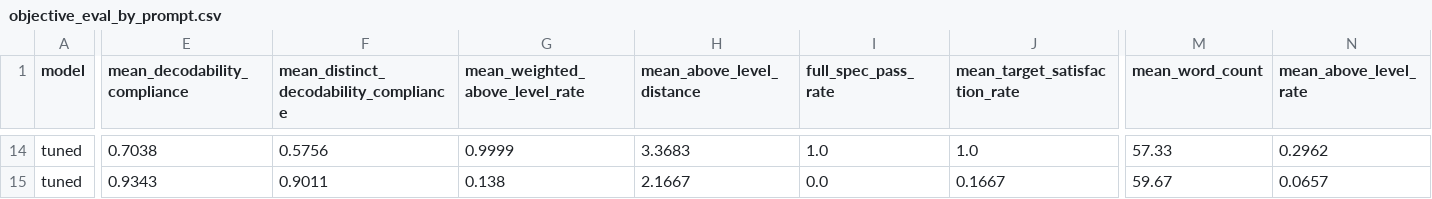
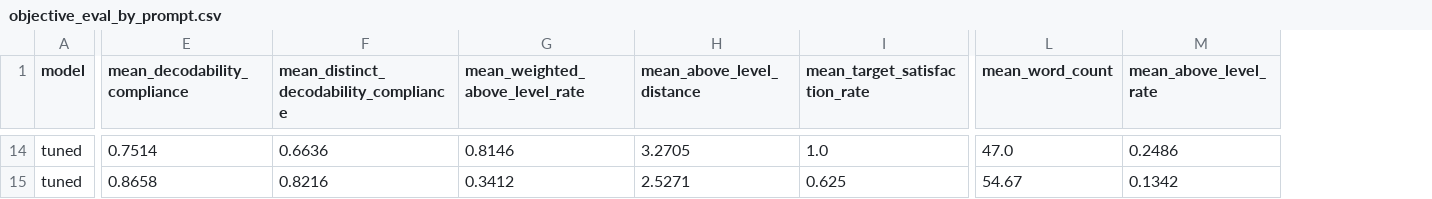
Before and after one commit to skyeflowers3/phonics-slm, a CSV file: results/objective/objective_eval_by_prompt.csv, drawn as a sheet; only a part is shown, gaps mark what is left out; removed rows and columns are numbered as before the commit, all else as after; the diff covers the shown part only; the diff names each change by its address in the sheet, - before the commit and + after, or states it on an @@ line.

```diff
--- a/results/objective/objective_eval_by_prompt.csv
+++ b/results/objective/objective_eval_by_prompt.csv
-column I (full_spec_pass_rate), rows 14-15: 1.0 | 0.0
-E14 (mean_decodability_compliance): 0.7038
+E14 (mean_decodability_compliance): 0.7514
-F14: 0.5756
+F14: 0.6636
-G14 (mean_weighted_above_level_rate): 0.9999
+G14 (mean_weighted_above_level_rate): 0.8146
-H14 (mean_above_level_distance): 3.3683
+H14 (mean_above_level_distance): 3.2705
-L14 (mean_word_count): 57.33
+L14 (mean_word_count): 47.0
-M14 (mean_above_level_rate): 0.2962
+M14 (mean_above_level_rate): 0.2486
-E15 (mean_decodability_compliance): 0.9343
+E15 (mean_decodability_compliance): 0.8658
-F15: 0.9011
+F15: 0.8216
-G15 (mean_weighted_above_level_rate): 0.138
+G15 (mean_weighted_above_level_rate): 0.3412
-H15 (mean_above_level_distance): 2.1667
+H15 (mean_above_level_distance): 2.5271
-I15 (mean_target_satisfaction_rate): 0.1667
+I15 (mean_target_satisfaction_rate): 0.625
-L15 (mean_word_count): 59.67
+L15 (mean_word_count): 54.67
-M15 (mean_above_level_rate): 0.0657
+M15 (mean_above_level_rate): 0.1342
```
Also changed, not shown: 29 edited cells elsewhere in this file, inputs/all_outputs.csv, results/error_analysis/error_analysis_examples.csv, 17 other files.
